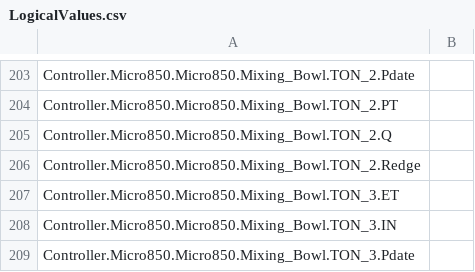
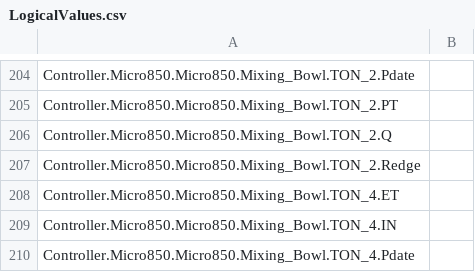
Before and after one commit to ethanmcmike/autobake, a CSV file: src/Controller/Controller/LogicalValues.csv, drawn as a sheet; only a part is shown, gaps mark what is left out; the diff covers the shown part only.

```diff
--- a/src/Controller/Controller/LogicalValues.csv
+++ b/src/Controller/Controller/LogicalValues.csv
@@ -206,4 +207,4 @@ Controller.Micro850.Micro850.Mixing_Bowl.TON_2.Q,
 Controller.Micro850.Micro850.Mixing_Bowl.TON_2.Redge,
-Controller.Micro850.Micro850.Mixing_Bowl.TON_3.ET,
-Controller.Micro850.Micro850.Mixing_Bowl.TON_3.IN,
-Controller.Micro850.Micro850.Mixing_Bowl.TON_3.Pdate,
+Controller.Micro850.Micro850.Mixing_Bowl.TON_4.ET,
+Controller.Micro850.Micro850.Mixing_Bowl.TON_4.IN,
+Controller.Micro850.Micro850.Mixing_Bowl.TON_4.Pdate,
```
Also changed, not shown: 4 added rows, 1 removed row and 4 edited cells elsewhere in this file, 56 other files.
